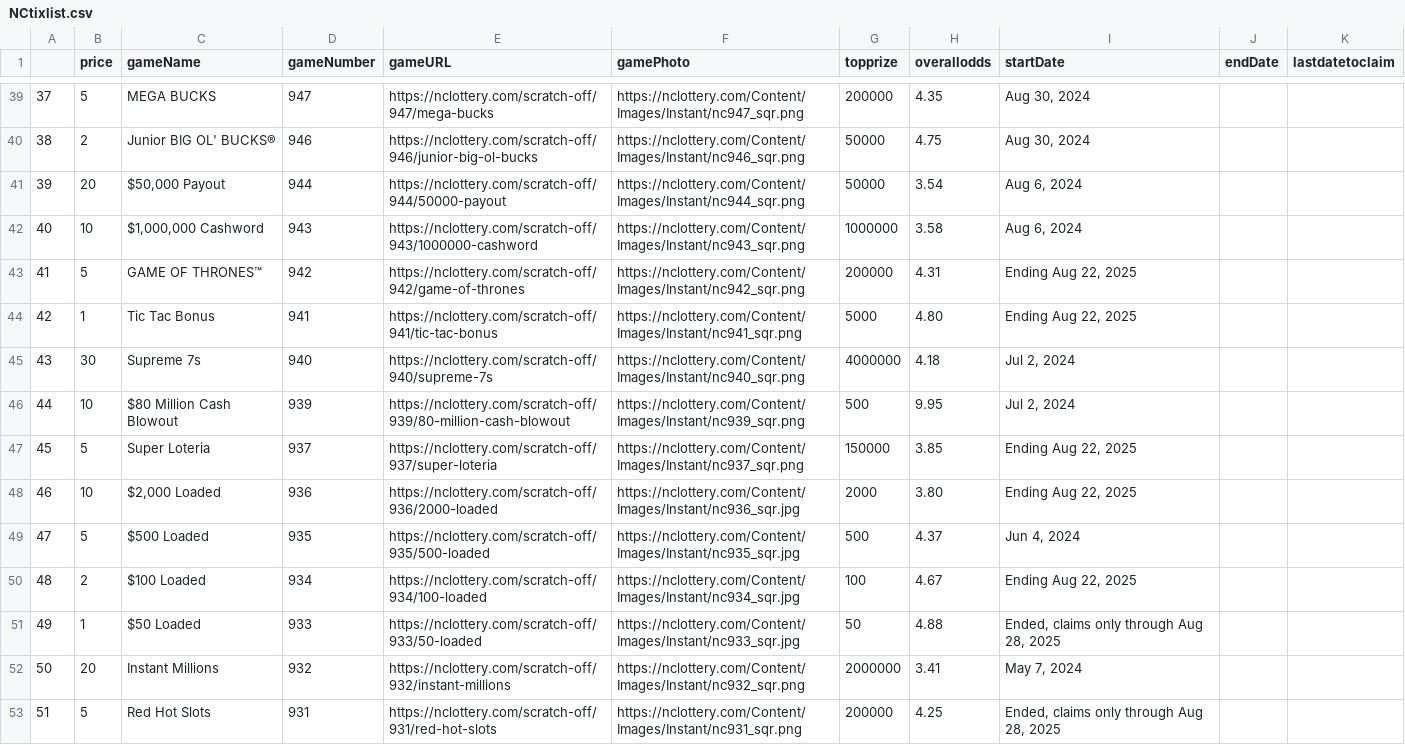
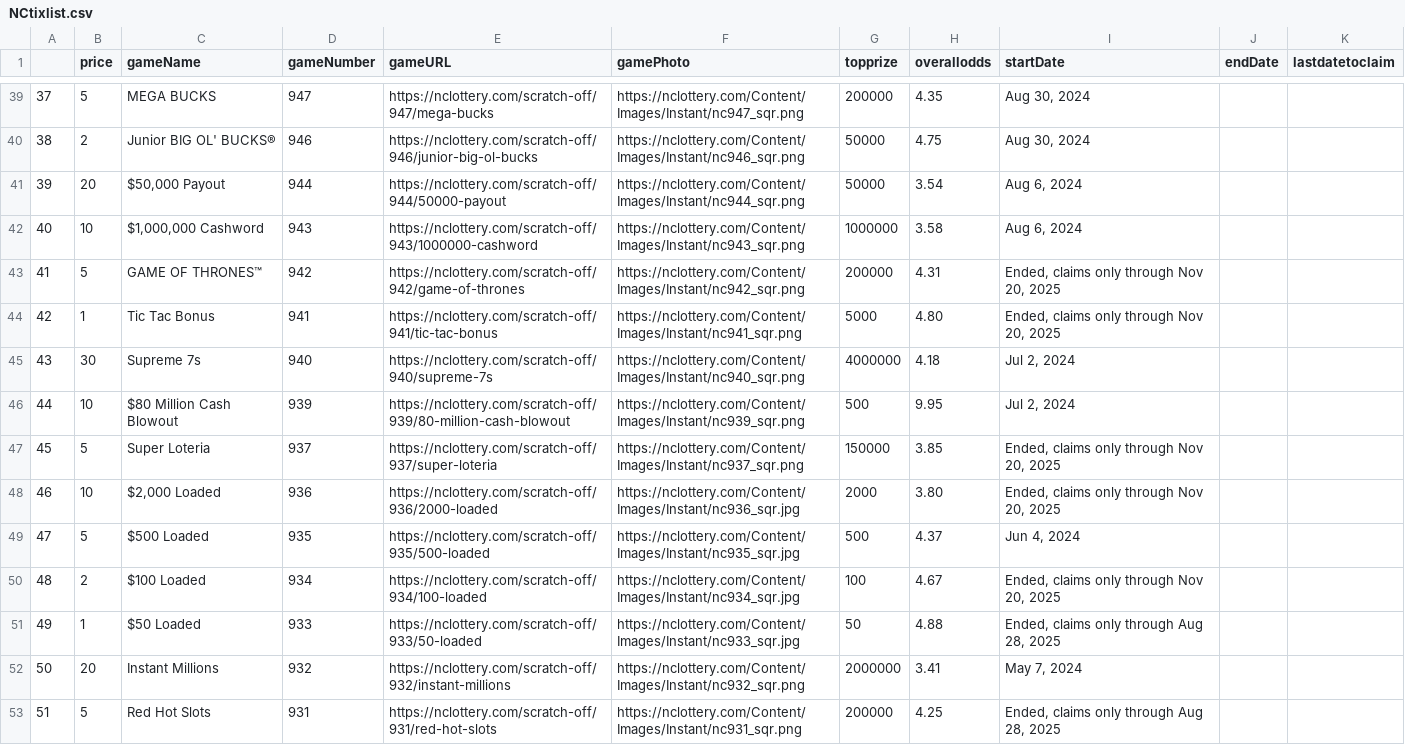
Before and after one commit to DarrenZastruga/scratchersdatapull, a CSV file: NCtixlist.csv, drawn as a sheet; only a part is shown, gaps mark what is left out; the diff covers the shown part only.

```diff
--- a/NCtixlist.csv
+++ b/NCtixlist.csv
@@ -42,10 +42,10 @@
 40,10,"$1,000,000 Cashword",943,https://nclottery.com/scratch-off/943/1000000-cashword,https://nclottery.com/Content/Images/Instant/nc943_sqr.png,1000000,3.58,"Aug 6, 2024",,
-41,5,GAME OF THRONES™,942,https://nclottery.com/scratch-off/942/game-of-thrones,https://nclottery.com/Content/Images/Instant/nc942_sqr.png,200000,4.31,"Ending Aug 22, 2025",,
-42,1,Tic Tac Bonus,941,https://nclottery.com/scratch-off/941/tic-tac-bonus,https://nclottery.com/Content/Images/Instant/nc941_sqr.png,5000,4.80,"Ending Aug 22, 2025",,
+41,5,GAME OF THRONES™,942,https://nclottery.com/scratch-off/942/game-of-thrones,https://nclottery.com/Content/Images/Instant/nc942_sqr.png,200000,4.31,"Ended, claims only through Nov 20, 2025",,
+42,1,Tic Tac Bonus,941,https://nclottery.com/scratch-off/941/tic-tac-bonus,https://nclottery.com/Content/Images/Instant/nc941_sqr.png,5000,4.80,"Ended, claims only through Nov 20, 2025",,
 43,30,Supreme 7s,940,https://nclottery.com/scratch-off/940/supreme-7s,https://nclottery.com/Content/Images/Instant/nc940_sqr.png,4000000,4.18,"Jul 2, 2024",,
 44,10,$80 Million Cash Blowout,939,https://nclottery.com/scratch-off/939/80-million-cash-blowout,https://nclottery.com/Content/Images/Instant/nc939_sqr.png,500,9.95,"Jul 2, 2024",,
-45,5,Super Loteria,937,https://nclottery.com/scratch-off/937/super-loteria,https://nclottery.com/Content/Images/Instant/nc937_sqr.png,150000,3.85,"Ending Aug 22, 2025",,
-46,10,"$2,000 Loaded",936,https://nclottery.com/scratch-off/936/2000-loaded,https://nclottery.com/Content/Images/Instant/nc936_sqr.jpg,2000,3.80,"Ending Aug 22, 2025",,
+45,5,Super Loteria,937,https://nclottery.com/scratch-off/937/super-loteria,https://nclottery.com/Content/Images/Instant/nc937_sqr.png,150000,3.85,"Ended, claims only through Nov 20, 2025",,
+46,10,"$2,000 Loaded",936,https://nclottery.com/scratch-off/936/2000-loaded,https://nclottery.com/Content/Images/Instant/nc936_sqr.jpg,2000,3.80,"Ended, claims only through Nov 20, 2025",,
 47,5,$500 Loaded,935,https://nclottery.com/scratch-off/935/500-loaded,https://nclottery.com/Content/Images/Instant/nc935_sqr.jpg,500,4.37,"Jun 4, 2024",,
-48,2,$100 Loaded,934,https://nclottery.com/scratch-off/934/100-loaded,https://nclottery.com/Content/Images/Instant/nc934_sqr.jpg,100,4.67,"Ending Aug 22, 2025",,
+48,2,$100 Loaded,934,https://nclottery.com/scratch-off/934/100-loaded,https://nclottery.com/Content/Images/Instant/nc934_sqr.jpg,100,4.67,"Ended, claims only through Nov 20, 2025",,
 49,1,$50 Loaded,933,https://nclottery.com/scratch-off/933/50-loaded,https://nclottery.com/Content/Images/Instant/nc933_sqr.jpg,50,4.88,"Ended, claims only through Aug 28, 2025",,
```
Also changed, not shown: 6 edited cells elsewhere in this file, CAratingstable.csv, NCratingstable.csv, 43 other files.
